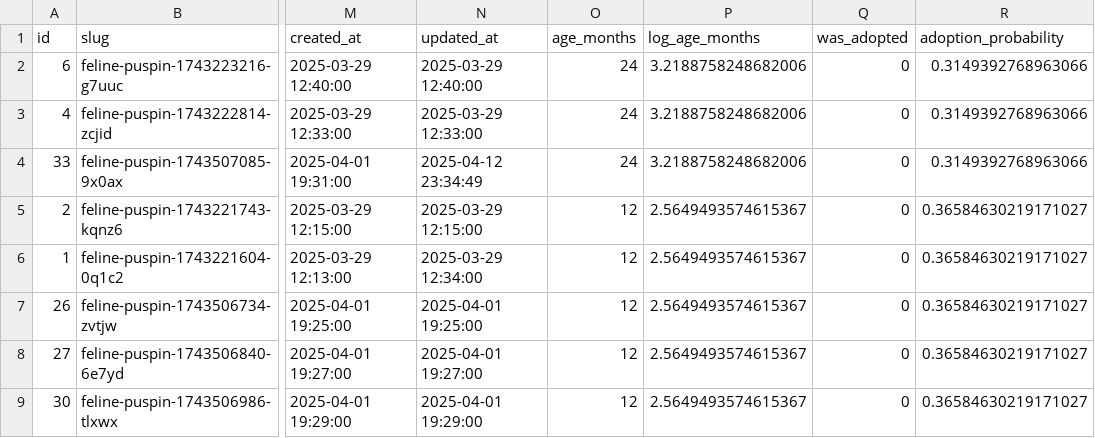
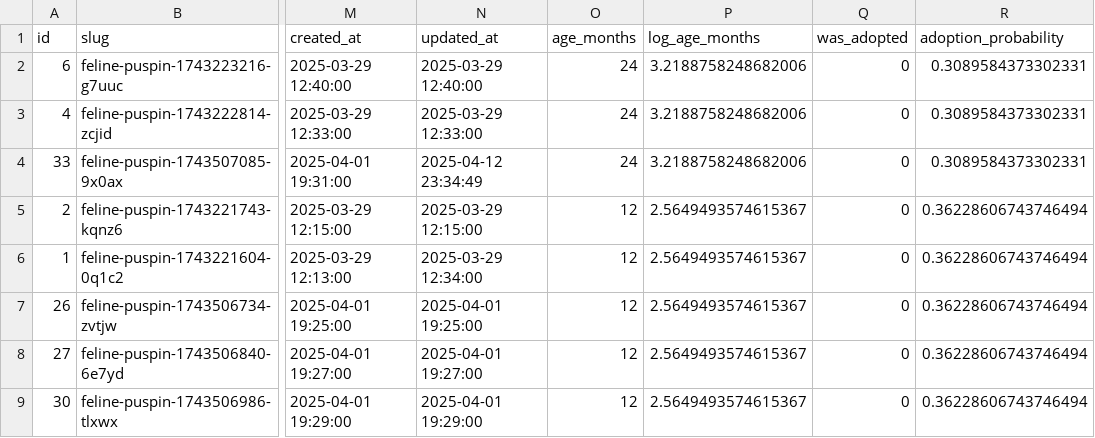
Before and after one commit to jdbacuno/orpawnage.site, a CSV file: low_probability_pets.csv, drawn as a sheet; only a part is shown, gaps mark what is left out; the diff names each change by its address in the sheet, - before the commit and + after, or states it on an @@ line.

```diff
--- a/low_probability_pets.csv
+++ b/low_probability_pets.csv
-R2:R4 (adoption_probability): 0.3149392768963066
+R2:R4 (adoption_probability): 0.3089584373302331
-R5:R9 (adoption_probability): 0.36584630219171027
+R5:R9 (adoption_probability): 0.36228606743746494
```
Also changed, not shown: 10 other files.
